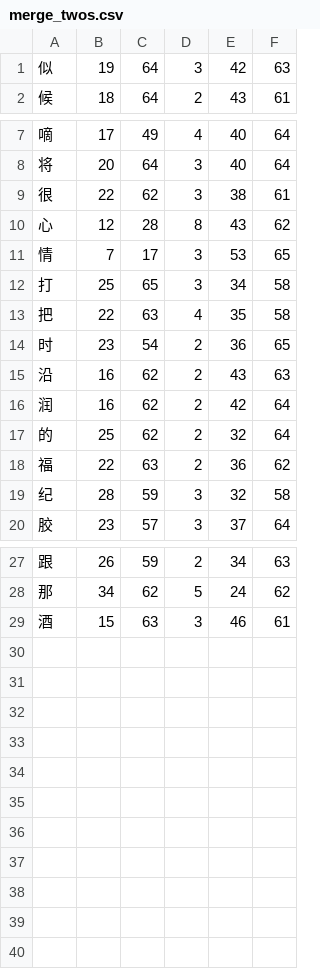
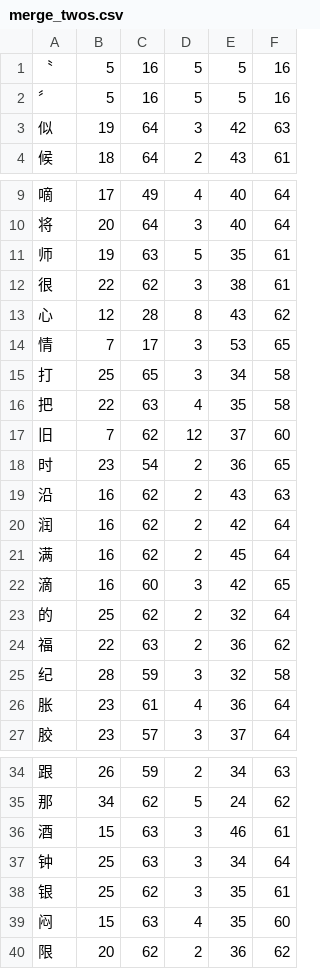
Before and after one commit to KarlTDebiec/Scinoephile, a CSV file: scinoephile/data/ocr/merge_twos.csv, drawn as a sheet; only a part is shown, gaps mark what is left out; the diff names each change by its address in the sheet, - before the commit and + after, or states it on an @@ line.

```diff
--- a/scinoephile/data/ocr/merge_twos.csv
+++ b/scinoephile/data/ocr/merge_twos.csv
+row 1: 〝 | 5 | 16 | 5 | 5 | 16
+row 2: 〞 | 5 | 16 | 5 | 5 | 16
+row 11: 师 | 19 | 63 | 5 | 35 | 61
+row 17: 旧 | 7 | 62 | 12 | 37 | 60
+row 21: 满 | 16 | 62 | 2 | 45 | 64
+row 22: 滴 | 16 | 60 | 3 | 42 | 65
+row 26: 胀 | 23 | 61 | 4 | 36 | 64
+row 37: 钟 | 25 | 63 | 3 | 34 | 64
+row 38: 银 | 25 | 62 | 3 | 35 | 61
+row 39: 闷 | 15 | 63 | 4 | 35 | 60
+row 40: 限 | 20 | 62 | 2 | 36 | 62
```
Also changed, not shown: scinoephile/data/ocr/char_dims.csv, 1 other file.
